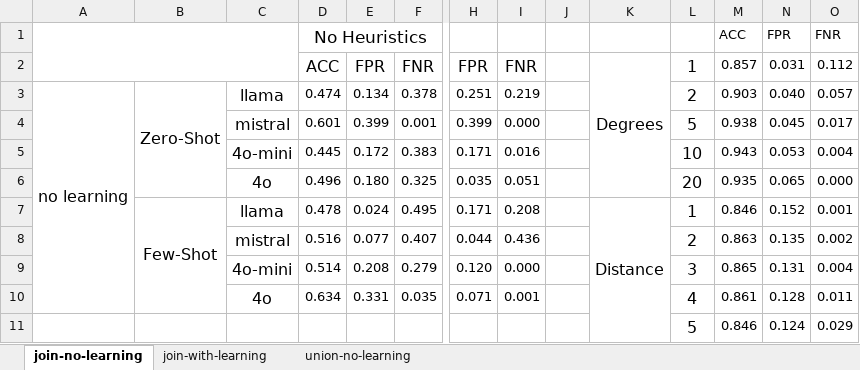
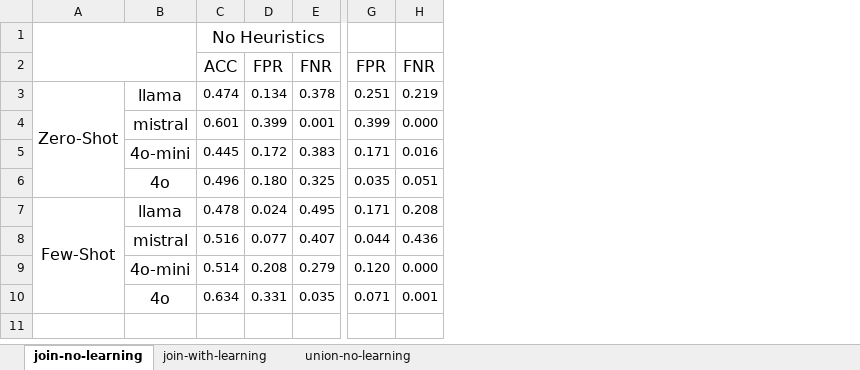
Before and after one commit to BeanHam/2024-spatial-data-integration, an Excel workbook: misc/results.xlsx, sheet join-no-learning, drawn as a sheet; only a part is shown, gaps mark what is left out; values as stored, in another font and other column widths than the file's, no borders; rows hold the shown columns only; the diff names each change by its address in the sheet, - before the commit and + after, or states it on an @@ line.

```diff
--- a/misc/results.xlsx (sheet join-no-learning)
+++ b/misc/results.xlsx (sheet join-no-learning)
-column A, row 3: no learning
-column J, empty
-column K, rows 2-7: Degrees |  |  |  |  | Distance
-column L, rows 2-10: 1 | 2 | 5 | 10 | 20 | 1 | 2 | 3 | 4
-column M, rows 1-10: ACC | 0.857 | 0.903 | 0.938 | 0.943 | 0.935 | 0.846 | 0.863 | 0.865 | 0.861
-column N, rows 1-10: FPR | 0.031 | 0.040 | 0.045 | 0.053 | 0.065 | 0.152 | 0.135 | 0.131 | 0.128
-column O, rows 1-10: FNR | 0.112 | 0.057 | 0.017 | 0.004 | 0.000 | 0.001 | 0.002 | 0.004 | 0.011
+A1:B2 merged
-row 11:  |  |  |  |  |  |  |  |  |  | 5 | 0.846 | 0.124 | 0.029
```
Also changed, not shown: sheet join-with-learning, sheet union-no-learning.
